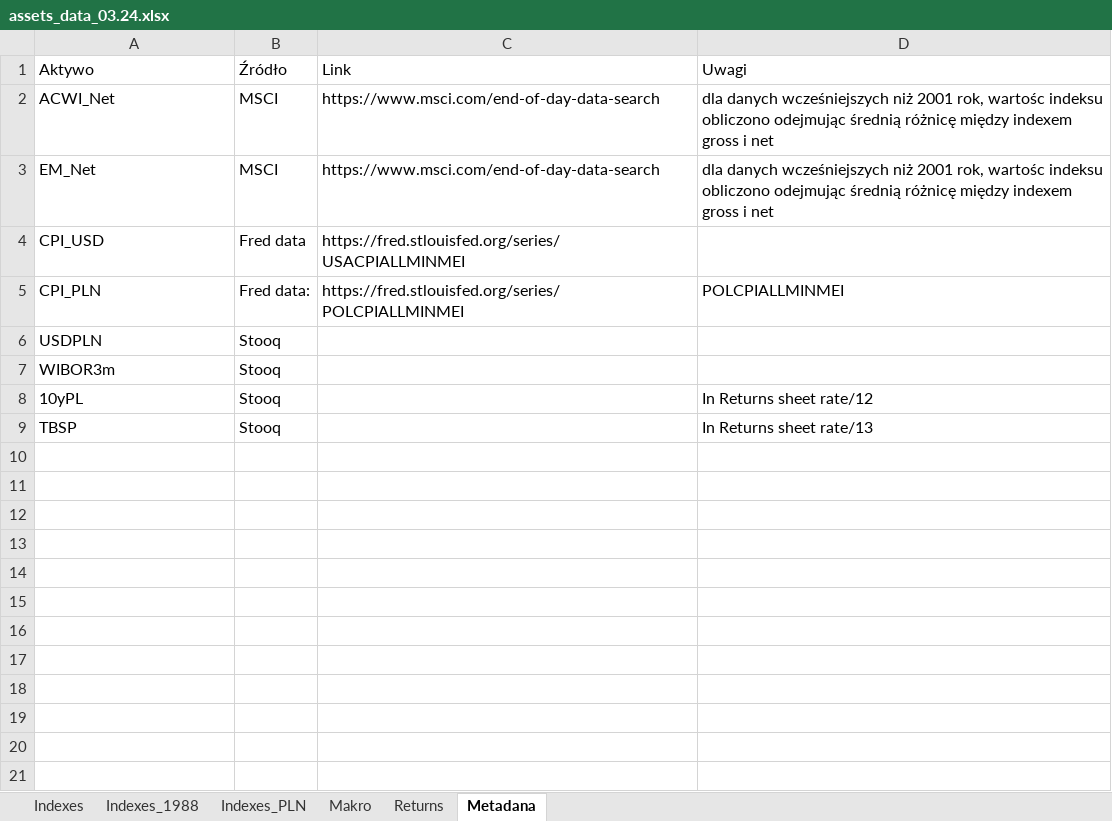
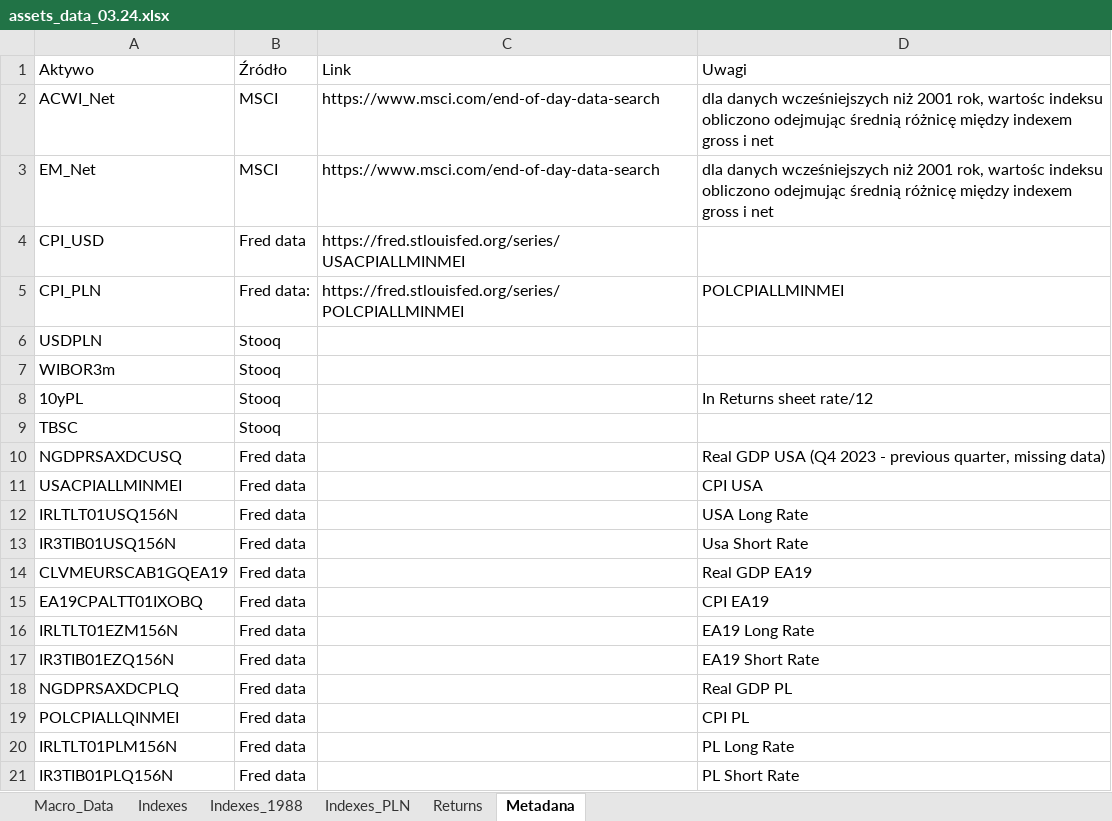
Before and after one commit to msz13/Goal-Based-Investing, an Excel workbook: julia_msp/assets_data_03.24.xlsx, sheet Metadana, drawn as a sheet; values as stored, in another font and other column widths than the file's, no borders; removed rows and columns are numbered as before the commit, all else as after; the diff names each change by its address in the sheet, - before the commit and + after, or states it on an @@ line.

Commit message:
get fred data

```diff
--- a/julia_msp/assets_data_03.24.xlsx (sheet Metadana)
+++ b/julia_msp/assets_data_03.24.xlsx (sheet Metadana)
-sheet tab: Makro
+sheet tab: Macro_Data
-row 9: TBSP | Stooq |  | In Returns sheet rate/13
+row 9: TBSC | Stooq
+row 10: NGDPRSAXDCUSQ | Fred data |  | Real GDP USA (Q4 2023 - previous quarter, missing data)
+row 11: USACPIALLMINMEI | Fred data |  | CPI USA
+row 12: IRLTLT01USQ156N | Fred data |  | USA Long Rate
+row 13: IR3TIB01USQ156N | Fred data |  | Usa Short Rate
+row 14: CLVMEURSCAB1GQEA19 | Fred data |  | Real GDP EA19
+row 15: EA19CPALTT01IXOBQ | Fred data |  | CPI EA19
+row 16: IRLTLT01EZM156N | Fred data |  | EA19 Long Rate
+row 17: IR3TIB01EZQ156N | Fred data |  | EA19 Short Rate
+row 18: NGDPRSAXDCPLQ | Fred data |  | Real GDP PL
+row 19: POLCPIALLQINMEI | Fred data |  | CPI PL
+row 20: IRLTLT01PLM156N | Fred data |  | PL Long Rate
+row 21: IR3TIB01PLQ156N | Fred data |  | PL Short Rate
```
Also changed, not shown: sheet Indexes_PLN, sheet Returns, 3 other files.
